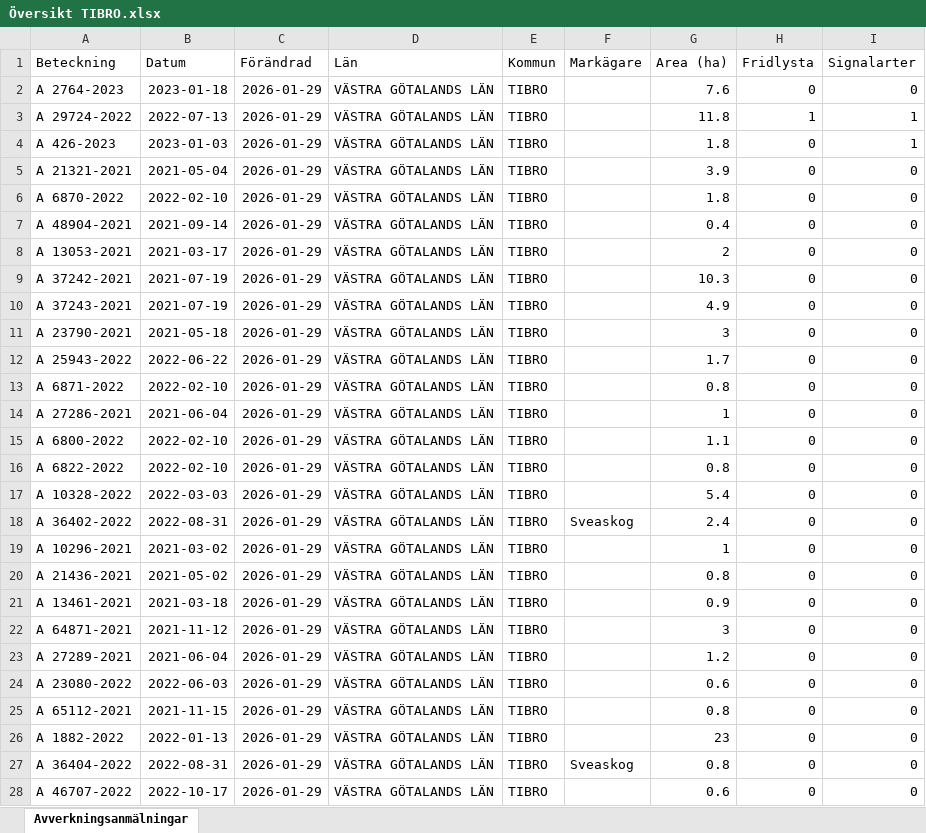
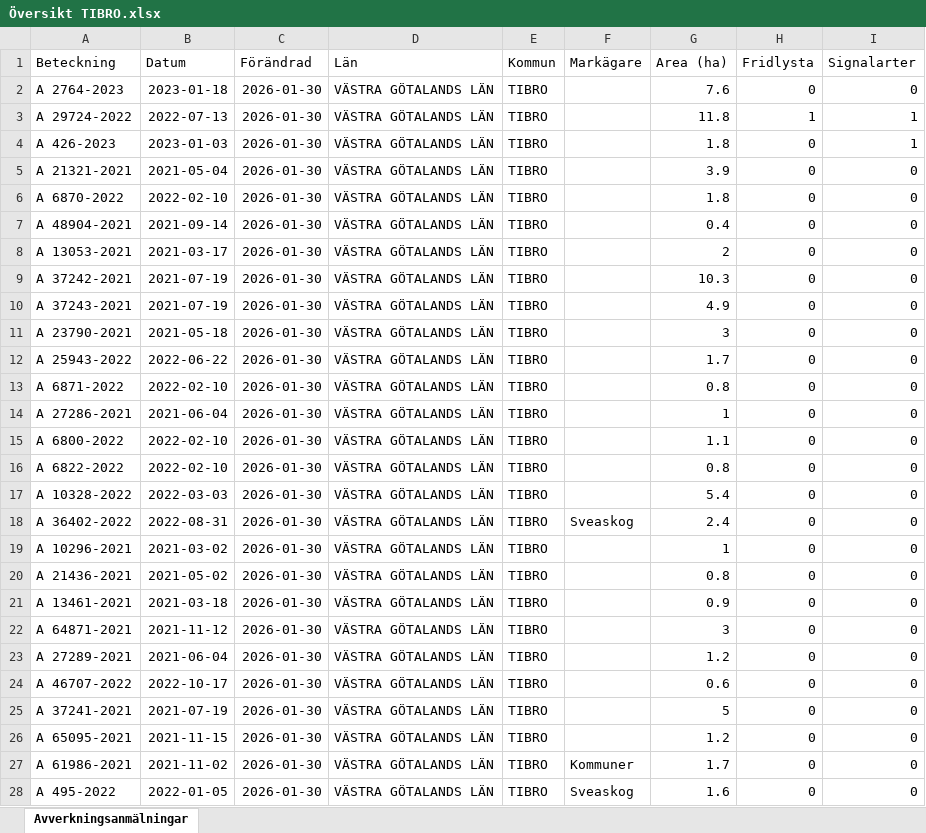
Before and after one commit to klasma/Logging_1472, an Excel workbook: Översikt TIBRO.xlsx, sheet Avverkningsanmälningar, drawn as a sheet; only a part is shown; values as stored, in another font and other column widths than the file's, no borders; the diff covers the shown part only; the diff names each change by its address in the sheet, - before the commit and + after, or states it on an @@ line.

```diff
--- a/Översikt TIBRO.xlsx (sheet Avverkningsanmälningar)
+++ b/Översikt TIBRO.xlsx (sheet Avverkningsanmälningar)
-C2:C28 (Förändrad): 2026-01-29
+C2:C28 (Förändrad): 2026-01-30
-A24 (Beteckning): A 23080-2022
+A24 (Beteckning): A 46707-2022
-B24 (Datum): 2022-06-03
+B24 (Datum): 2022-10-17
-A25 (Beteckning): A 65112-2021
+A25 (Beteckning): A 37241-2021
-B25 (Datum): 2021-11-15
+B25 (Datum): 2021-07-19
-G25 (Area (ha)): 0.8
+G25 (Area (ha)): 5
-A26 (Beteckning): A 1882-2022
+A26 (Beteckning): A 65095-2021
-B26 (Datum): 2022-01-13
+B26 (Datum): 2021-11-15
-G26 (Area (ha)): 23
+G26 (Area (ha)): 1.2
-A27 (Beteckning): A 36404-2022
+A27 (Beteckning): A 61986-2021
-B27 (Datum): 2022-08-31
+B27 (Datum): 2021-11-02
-F27 (Markägare): Sveaskog
+F27 (Markägare): Kommuner
-G27 (Area (ha)): 0.8
+G27 (Area (ha)): 1.7
-A28 (Beteckning): A 46707-2022
+A28 (Beteckning): A 495-2022
-B28 (Datum): 2022-10-17
+B28 (Datum): 2022-01-05
-F28 (Markägare): (empty)
+F28 (Markägare): Sveaskog
-G28 (Area (ha)): 0.6
+G28 (Area (ha)): 1.6
```
Also changed, not shown: 544 edited cells elsewhere in this sheet, artfynd/A 2764-2023 artfynd.xlsx, artfynd/A 29724-2022 artfynd.xlsx, 17 other files.
